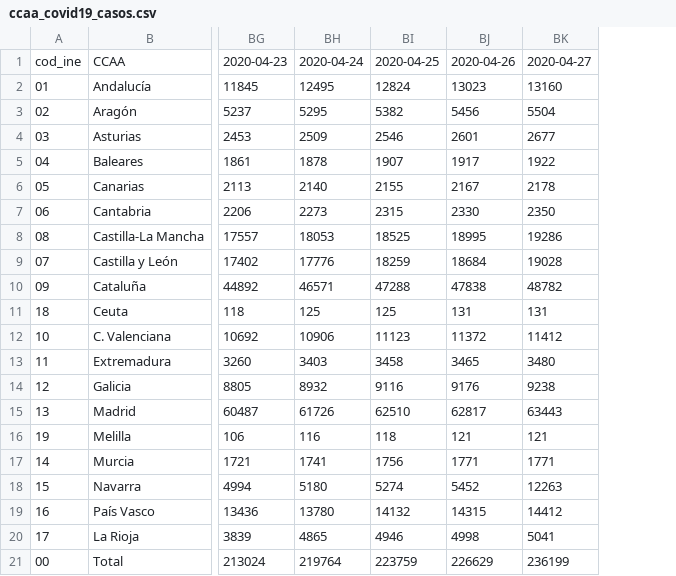
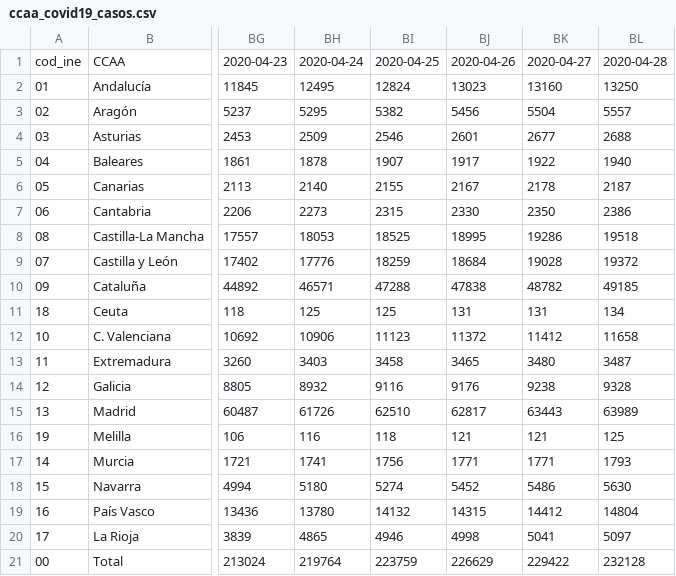
Before and after one commit to nachomcapella/Covid-19-dashboard-with-Shiny, a CSV file: data/ccaa_covid19_casos.csv, drawn as a sheet; only a part is shown, gaps mark what is left out; the diff names each change by its address in the sheet, - before the commit and + after, or states it on an @@ line.

Commit message:
data updated

```diff
--- a/data/ccaa_covid19_casos.csv
+++ b/data/ccaa_covid19_casos.csv
+column BL, rows 1-21: 2020-04-28 | 13250 | 5557 | 2688 | 1940 | 2187 | 2386 | 19518 | 19372 | 49185 | 134 | 11658 | 3487 | 9328 | 63989 | 125 | 1793 | 5630 | 14804 | 5097 | 232128
-BK18: 12263
+BK18: 5486
-BK21: 236199
+BK21: 229422
```
Also changed, not shown: data/nacional_covid19.csv, 3 other files.
